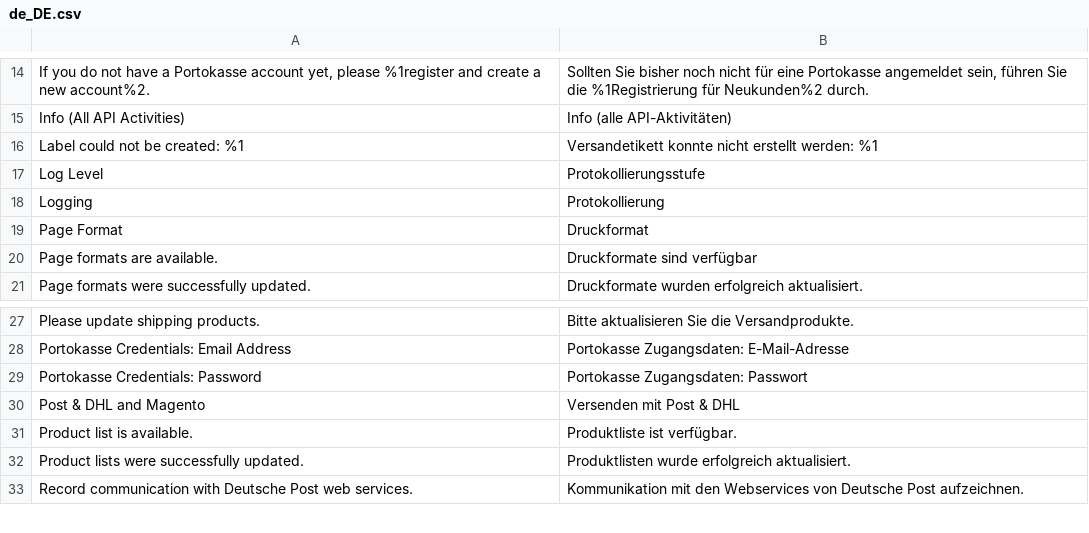
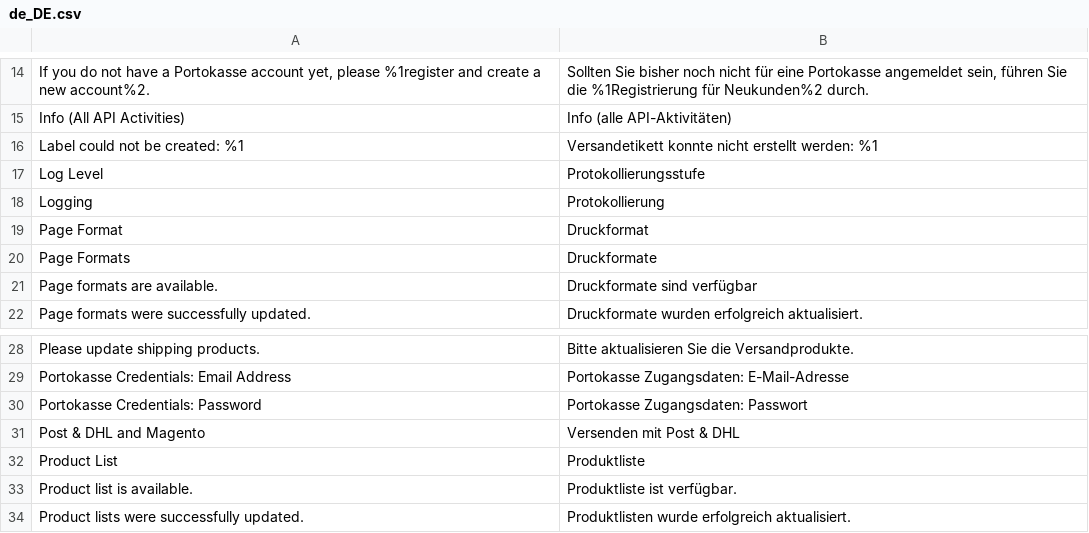
Before and after one commit to netresearch/deutschepost-module-internetmarke, a CSV file: i18n/de_DE.csv, drawn as a sheet; only a part is shown, gaps mark what is left out; the shorter side is filled out with more unchanged rows; the diff names each change by its address in the sheet, - before the commit and + after, or states it on an @@ line.

```diff
--- a/i18n/de_DE.csv
+++ b/i18n/de_DE.csv
+row 20: Page Formats | Druckformate
+row 32: Product List | Produktliste
```
Also changed, not shown: i18n/en_US.csv, 6 other files.
